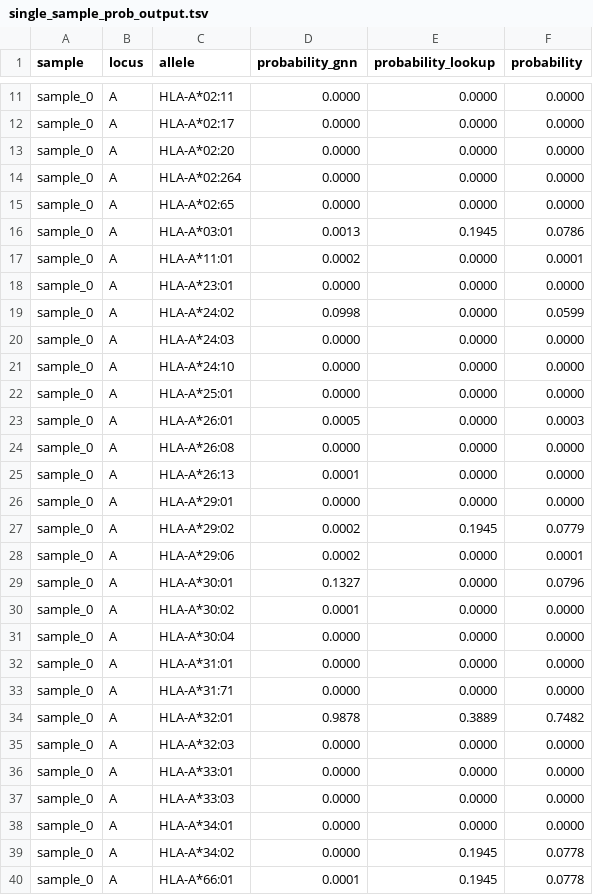
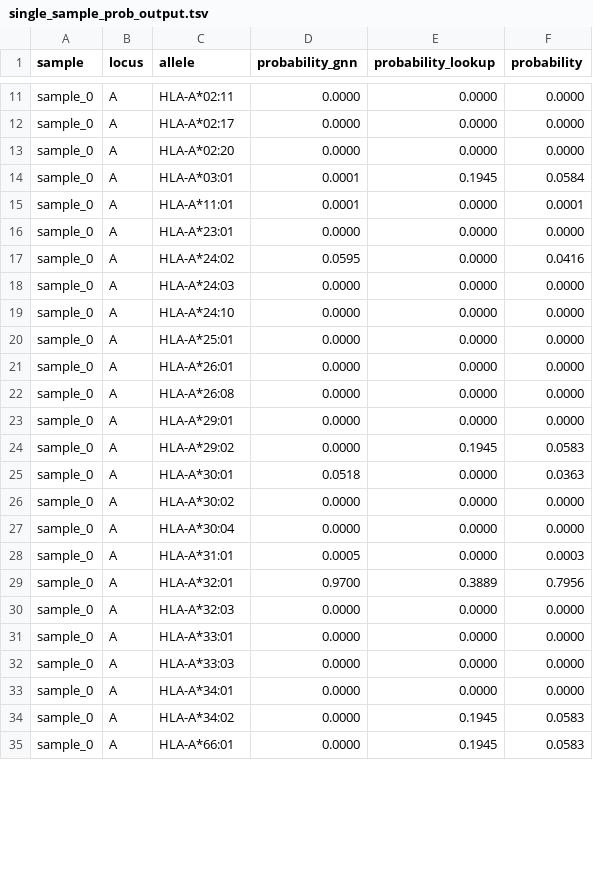
Before and after one commit to AG-Walz/immunotype, a TSV file: src/immunotype/examples/single_sample_prob_output.tsv, drawn as a sheet; only a part is shown, gaps mark what is left out; the diff covers the shown part only.

```diff
--- a/src/immunotype/examples/single_sample_prob_output.tsv
+++ b/src/immunotype/examples/single_sample_prob_output.tsv
@@ -13,8 +13,6 @@ sample_0	A	HLA-A*02:17	0.0000	0.0000	0.0000
 sample_0	A	HLA-A*02:20	0.0000	0.0000	0.0000
-sample_0	A	HLA-A*02:264	0.0000	0.0000	0.0000
-sample_0	A	HLA-A*02:65	0.0000	0.0000	0.0000
-sample_0	A	HLA-A*03:01	0.0013	0.1945	0.0786
-sample_0	A	HLA-A*11:01	0.0002	0.0000	0.0001
+sample_0	A	HLA-A*03:01	0.0001	0.1945	0.0584
+sample_0	A	HLA-A*11:01	0.0001	0.0000	0.0001
 sample_0	A	HLA-A*23:01	0.0000	0.0000	0.0000
-sample_0	A	HLA-A*24:02	0.0998	0.0000	0.0599
+sample_0	A	HLA-A*24:02	0.0595	0.0000	0.0416
 sample_0	A	HLA-A*24:03	0.0000	0.0000	0.0000
@@ -22,14 +20,11 @@ sample_0	A	HLA-A*24:10	0.0000	0.0000	0.0000
 sample_0	A	HLA-A*25:01	0.0000	0.0000	0.0000
-sample_0	A	HLA-A*26:01	0.0005	0.0000	0.0003
+sample_0	A	HLA-A*26:01	0.0000	0.0000	0.0000
 sample_0	A	HLA-A*26:08	0.0000	0.0000	0.0000
-sample_0	A	HLA-A*26:13	0.0001	0.0000	0.0000
 sample_0	A	HLA-A*29:01	0.0000	0.0000	0.0000
-sample_0	A	HLA-A*29:02	0.0002	0.1945	0.0779
-sample_0	A	HLA-A*29:06	0.0002	0.0000	0.0001
-sample_0	A	HLA-A*30:01	0.1327	0.0000	0.0796
-sample_0	A	HLA-A*30:02	0.0001	0.0000	0.0000
+sample_0	A	HLA-A*29:02	0.0000	0.1945	0.0583
+sample_0	A	HLA-A*30:01	0.0518	0.0000	0.0363
+sample_0	A	HLA-A*30:02	0.0000	0.0000	0.0000
 sample_0	A	HLA-A*30:04	0.0000	0.0000	0.0000
-sample_0	A	HLA-A*31:01	0.0000	0.0000	0.0000
-sample_0	A	HLA-A*31:71	0.0000	0.0000	0.0000
-sample_0	A	HLA-A*32:01	0.9878	0.3889	0.7482
+sample_0	A	HLA-A*31:01	0.0005	0.0000	0.0003
+sample_0	A	HLA-A*32:01	0.9700	0.3889	0.7956
 sample_0	A	HLA-A*32:03	0.0000	0.0000	0.0000
@@ -38,3 +33,3 @@ sample_0	A	HLA-A*33:03	0.0000	0.0000	0.0000
 sample_0	A	HLA-A*34:01	0.0000	0.0000	0.0000
-sample_0	A	HLA-A*34:02	0.0000	0.1945	0.0778
-sample_0	A	HLA-A*66:01	0.0001	0.1945	0.0778
+sample_0	A	HLA-A*34:02	0.0000	0.1945	0.0583
+sample_0	A	HLA-A*66:01	0.0000	0.1945	0.0583
```
Also changed, not shown: 1 added row, 2 removed rows and 118 edited cells elsewhere in this file, src/immunotype/examples/multi_sample_prob_output.tsv, src/immunotype/examples/multi_sample_typing_output.tsv.
